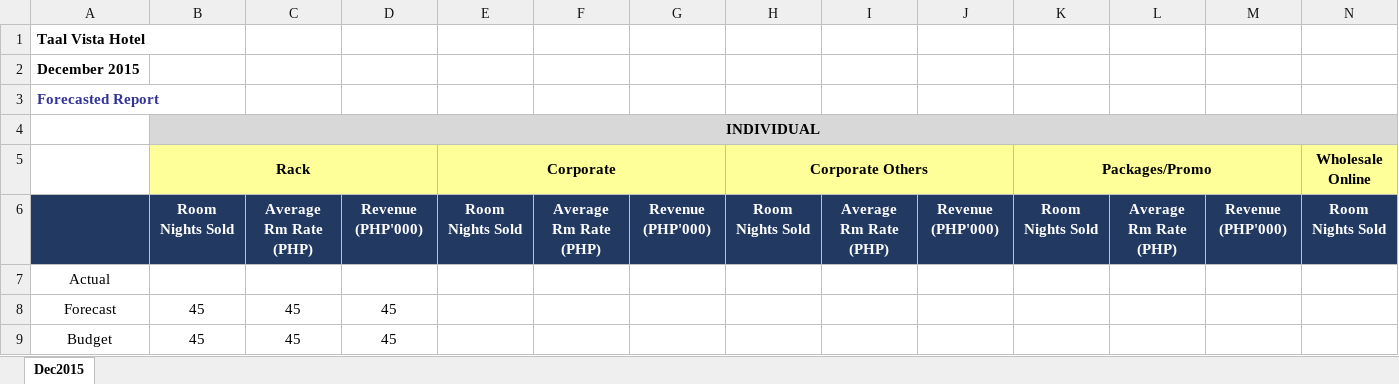
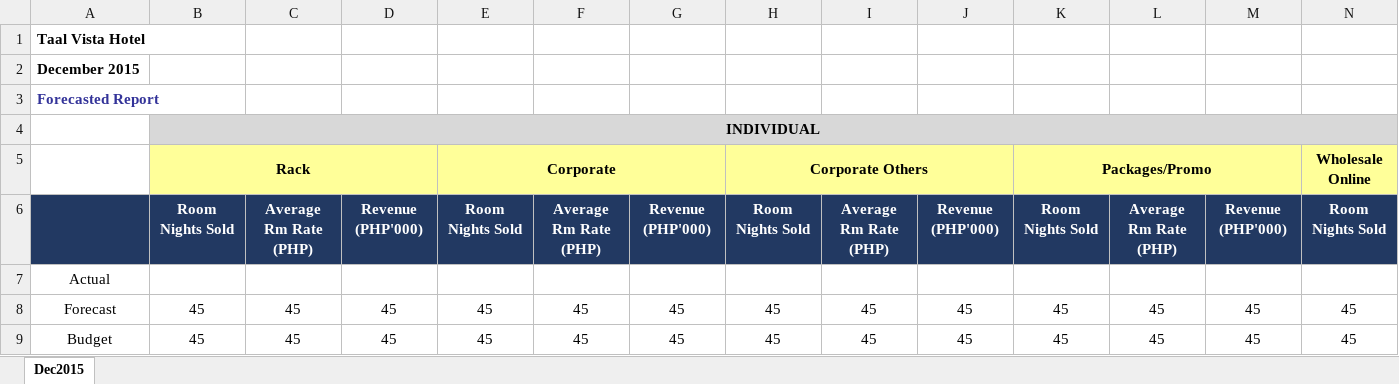
Before and after one commit to seans888/Forecast-Module-2, an Excel workbook: Prototype/PHPSCRIPTS/Experiments/Results2016.xlsx, sheet Dec2015, drawn as a sheet; only a part is shown; values as stored, in another font and other column widths than the file's, no borders; removed rows and columns are numbered as before the commit, all else as after; rows hold the shown columns only; the diff names each change by its address in the sheet, - before the commit and + after, or states it on an @@ line.

```diff
--- a/Prototype/PHPSCRIPTS/Experiments/Results2016.xlsx (sheet Dec2015)
+++ b/Prototype/PHPSCRIPTS/Experiments/Results2016.xlsx (sheet Dec2015)
-row 8: Forecast | 45 | 45 | 45
-row 9: Budget | 45 | 45 | 45
+row 8: Forecast | 45 | 45 | 45 | 45 | 45 | 45 | 45 | 45 | 45 | 45 | 45 | 45 | 45
+row 9: Budget | 45 | 45 | 45 | 45 | 45 | 45 | 45 | 45 | 45 | 45 | 45 | 45 | 45
```
Also changed, not shown: Prototype/PHPSCRIPTS/Experiments/RFS2016.xlsx, 1 other file.
